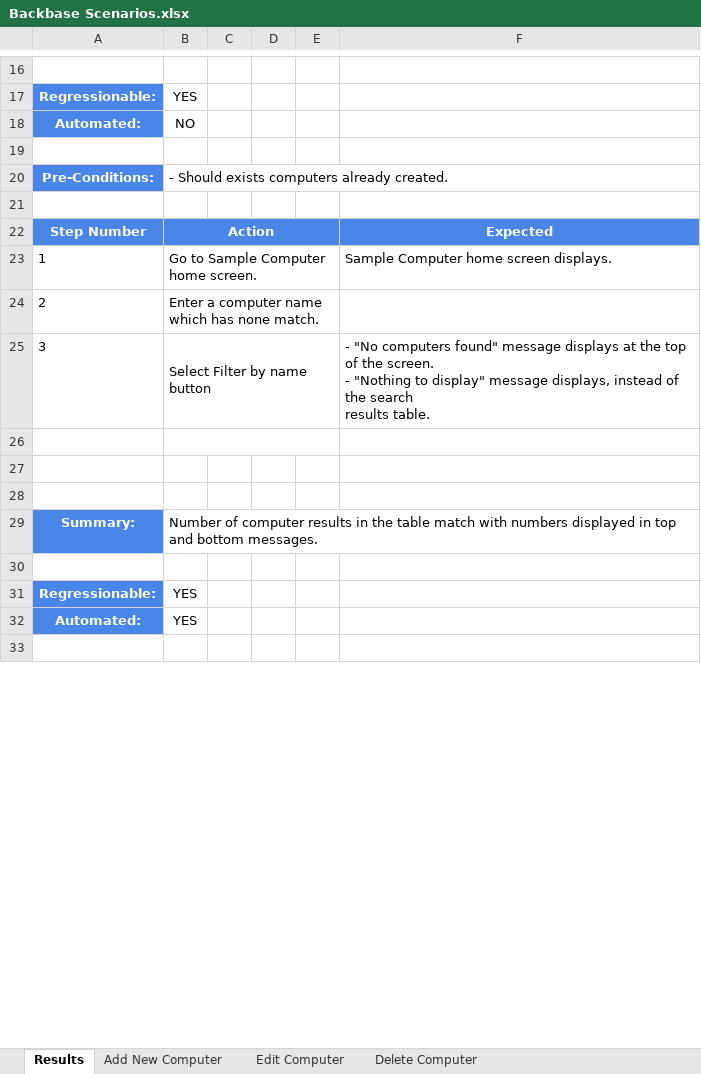
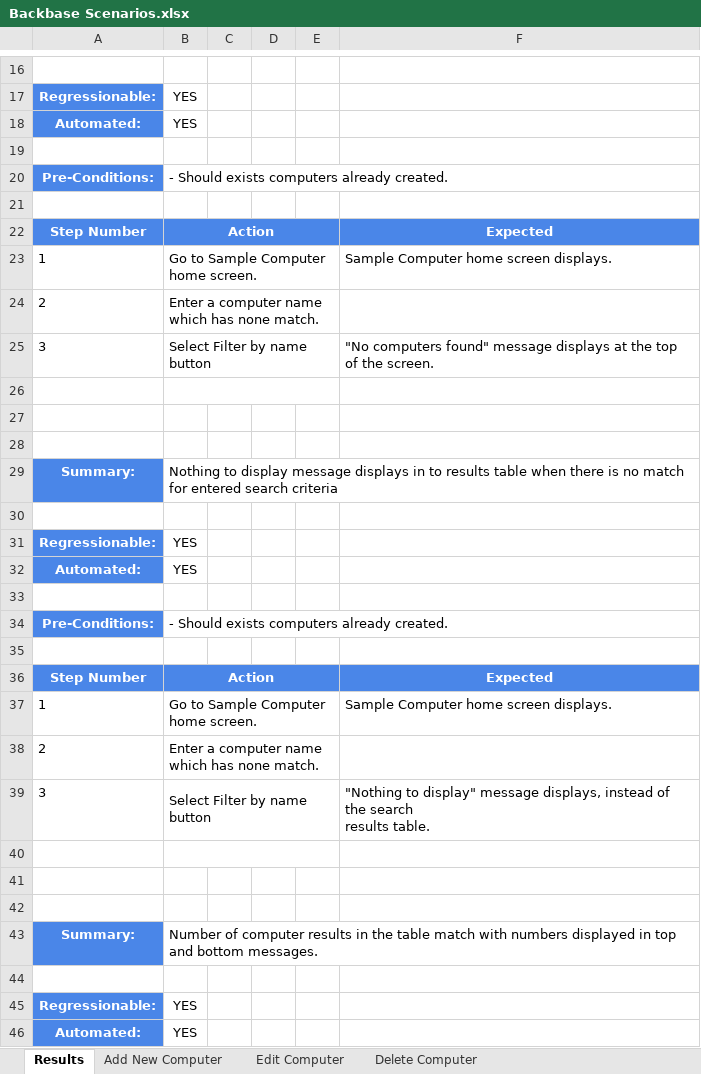
Before and after one commit to dmallorga/testBackbase, an Excel workbook: Backbase Scenarios.xlsx, sheet Results, drawn as a sheet; only a part is shown, gaps mark what is left out; the shorter side is filled out with more unchanged rows; values as stored, in another font and other column widths than the file's, no borders; charts and pictures not drawn; ↵ is a line break in a cell; the diff names each change by its address in the sheet, - before the commit and + after, or states it on an @@ line.

Commit message:
New results scripts added.

```diff
--- a/Backbase Scenarios.xlsx (sheet Results)
+++ b/Backbase Scenarios.xlsx (sheet Results)
-B18: NO
+B18: YES
-F25: - "No computers found" message displays at the top of the screen. ↵ - "Nothing to display" message displays, instead of the search ↵ results table.
+F25: "No computers found" message displays at the top of the screen.
+row 26: (empty)
+row 27: (empty)
+row 28: (empty)
+row 29: Summary: | Nothing to display message displays in to results table when there is no match for entered search criteria
+row 30: (empty)
+row 31: Regressionable: | YES
+row 32: Automated: | YES
+row 33: (empty)
+row 34: Pre-Conditions: | - Should exists computers already created.
+row 35: (empty)
+row 36: Step Number | Action |  |  |  | Expected
+row 37: 1 | Go to Sample Computer home screen. |  |  |  | Sample Computer home screen displays.
+row 38: 2 | Enter a computer name which has none match.
+row 39: 3 | Select Filter by name button |  |  |  | "Nothing to display" message displays, instead of the search ↵ results table.
```
Also changed, not shown: 5 other files.
